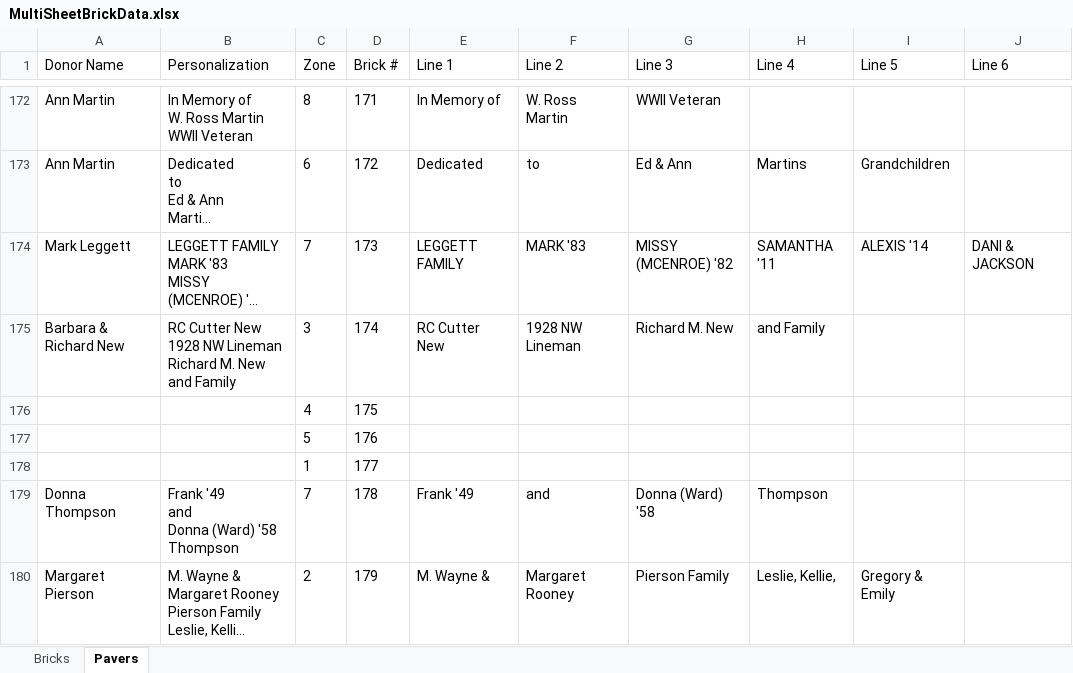
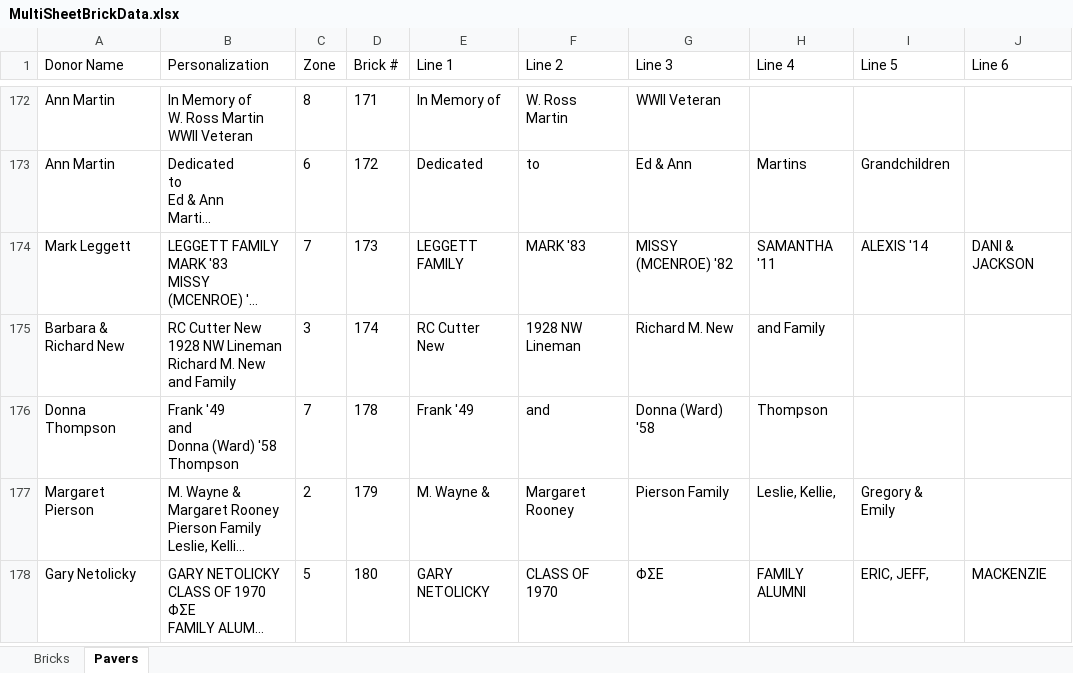
Before and after one commit to wendycorene/bricks, an Excel workbook: MultiSheetBrickData.xlsx, sheet Pavers, drawn as a sheet; only a part is shown, gaps mark what is left out; the shorter side is filled out with more unchanged rows; long unchanged cells end in …; values as stored, in another font and other column widths than the file's, no borders; the diff names each change by its address in the sheet, - before the commit and + after, or states it on an @@ line.

Commit message:
Removed blank lines from file

```diff
--- a/MultiSheetBrickData.xlsx (sheet Pavers)
+++ b/MultiSheetBrickData.xlsx (sheet Pavers)
-row 176:  |  | 4 | 175
-row 177:  |  | 5 | 176
-row 178:  |  | 1 | 177
```
Also changed, not shown: sheet Bricks.
